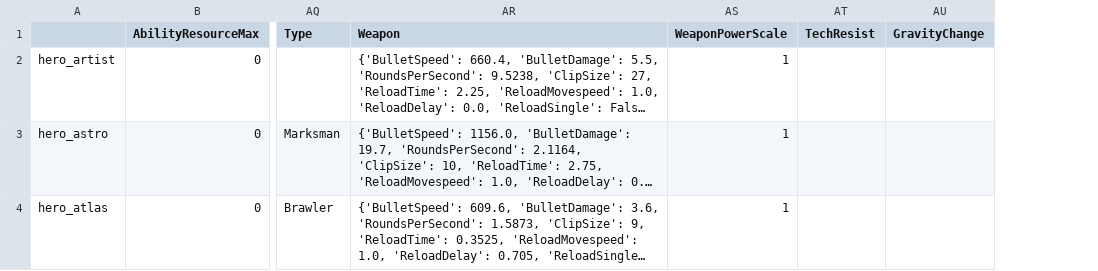
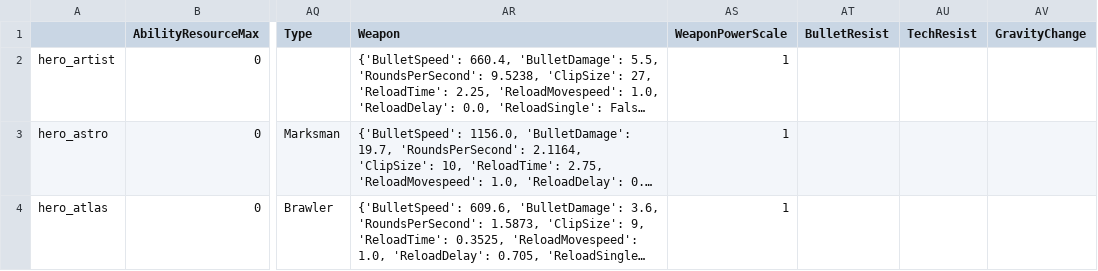
Before and after one commit to deadlock-wiki/deadlock-data, a CSV file: data/csv/hero-data.csv, drawn as a sheet; only a part is shown, gaps mark what is left out; long unchanged cells end in …; the diff covers the shown part only; the diff names each change by its address in the sheet, - before the commit and + after, or states it on an @@ line.

```diff
--- a/data/csv/hero-data.csv
+++ b/data/csv/hero-data.csv
+column AT (BulletResist), empty
```
Also changed, not shown: 4 edited cells elsewhere in this file, data/csv/item-data.csv, 23 other files.
